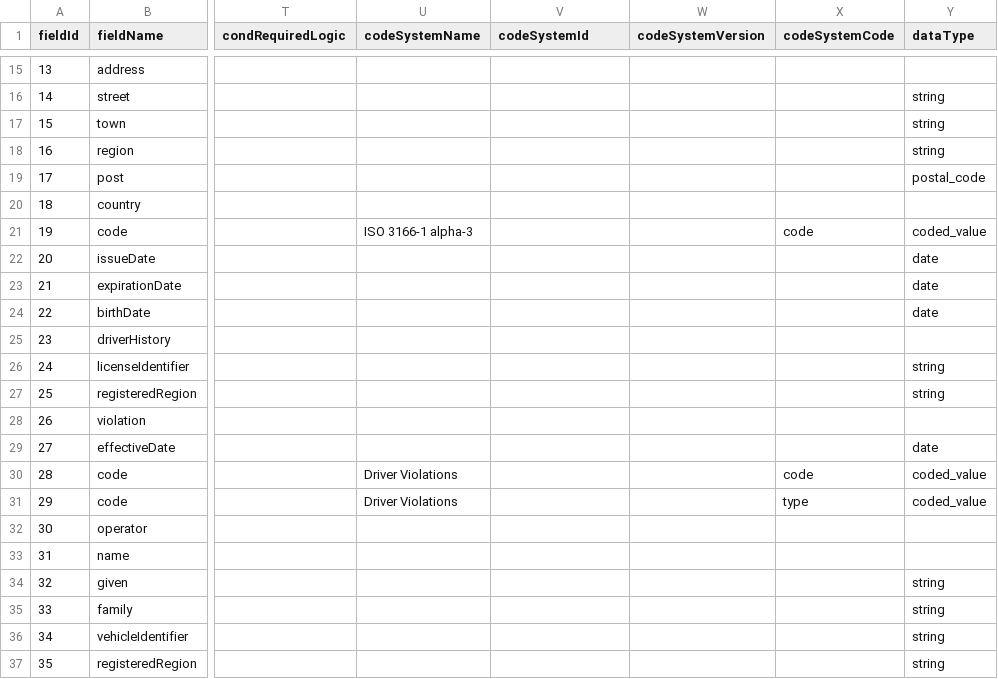
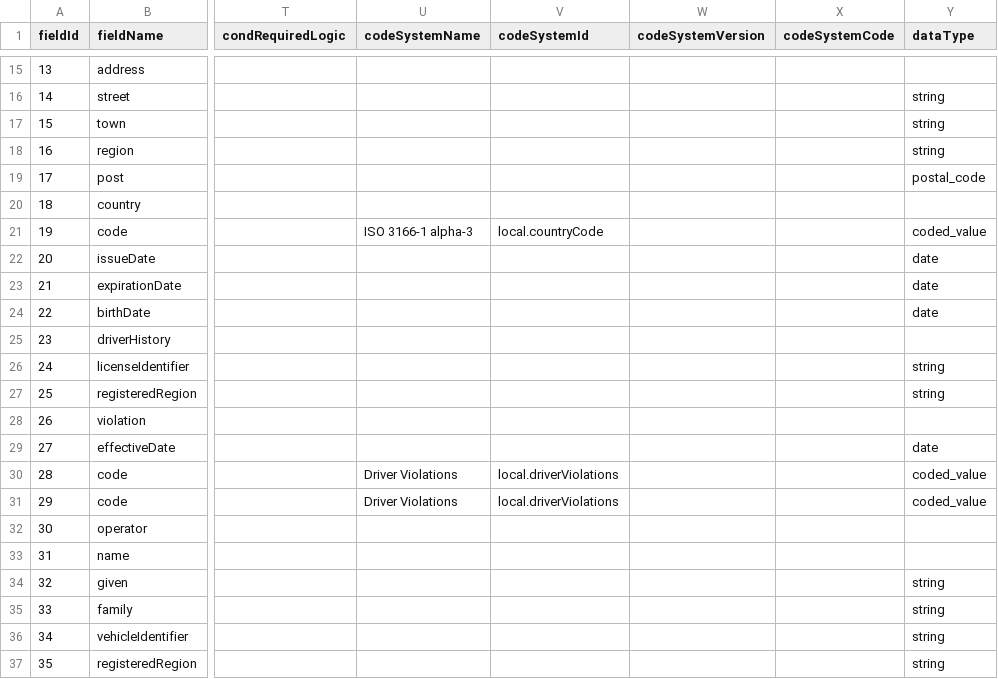
Before and after one commit to spookymvlder/xENFORCEx, a CSV file: src/main/resources/examples/driverHistory/field_property_template_driver_short.csv, drawn as a sheet; only a part is shown, gaps mark what is left out; the diff names each change by its address in the sheet, - before the commit and + after, or states it on an @@ line.

```diff
--- a/src/main/resources/examples/driverHistory/field_property_template_driver_short.csv
+++ b/src/main/resources/examples/driverHistory/field_property_template_driver_short.csv
-V21 (codeSystemId): (empty)
+V21 (codeSystemId): local.countryCode
-X21 (codeSystemCode): code
+X21 (codeSystemCode): (empty)
-V30:V31 (codeSystemId): (empty)
+V30:V31 (codeSystemId): local.driverViolations
-X30 (codeSystemCode): code
+X30 (codeSystemCode): (empty)
-X31 (codeSystemCode): type
+X31 (codeSystemCode): (empty)
```
Also changed, not shown: src/main/resources/Documentation/field_property_template.csv, 20 other files.
